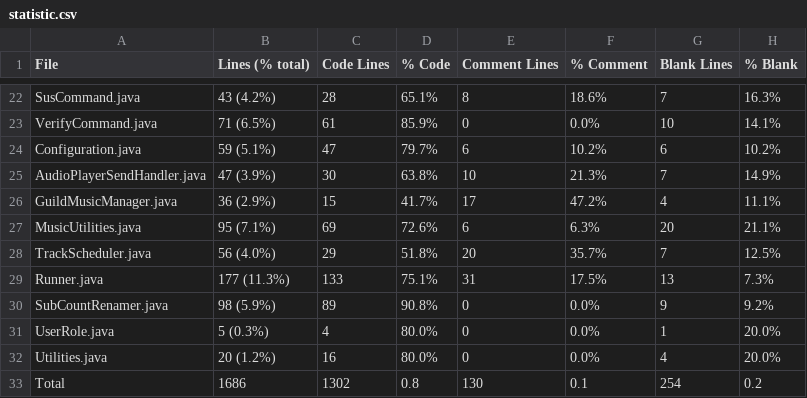
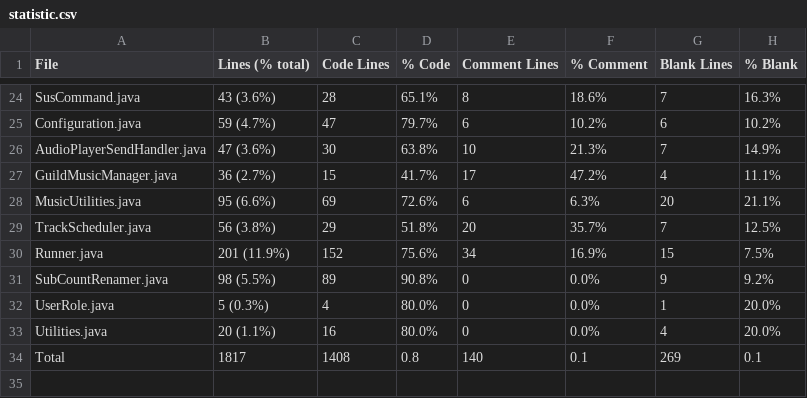
Before and after one commit to Smaltin/AvilonSubBot, a CSV file: statistic.csv, drawn as a sheet; only a part is shown, gaps mark what is left out; removed rows and columns are numbered as before the commit, all else as after; the diff covers the shown part only; the diff names each change by its address in the sheet, - before the commit and + after, or states it on an @@ line.

```diff
--- a/statistic.csv
+++ b/statistic.csv
-B24 (Lines (% total)): 43 (4.2%)
+B24 (Lines (% total)): 43 (3.6%)
-row 23: VerifyCommand.java | 71 (6.5%) | 61 | 85.9% | 0 | 0.0% | 10 | 14.1%
-B25 (Lines (% total)): 59 (5.1%)
+B25 (Lines (% total)): 59 (4.7%)
-B26 (Lines (% total)): 47 (3.9%)
+B26 (Lines (% total)): 47 (3.6%)
-B27 (Lines (% total)): 36 (2.9%)
+B27 (Lines (% total)): 36 (2.7%)
-B28 (Lines (% total)): 95 (7.1%)
+B28 (Lines (% total)): 95 (6.6%)
-B29 (Lines (% total)): 56 (4.0%)
+B29 (Lines (% total)): 56 (3.8%)
-B30 (Lines (% total)): 177 (11.3%)
+B30 (Lines (% total)): 201 (11.9%)
-C30 (Code Lines): 133
+C30 (Code Lines): 152
-D30 (% Code): 75.1%
+D30 (% Code): 75.6%
-E30 (Comment Lines): 31
+E30 (Comment Lines): 34
-F30 (% Comment): 17.5%
+F30 (% Comment): 16.9%
-G30 (Blank Lines): 13
+G30 (Blank Lines): 15
-H30 (% Blank): 7.3%
+H30 (% Blank): 7.5%
-B31 (Lines (% total)): 98 (5.9%)
+B31 (Lines (% total)): 98 (5.5%)
-B33 (Lines (% total)): 20 (1.2%)
+B33 (Lines (% total)): 20 (1.1%)
-B34 (Lines (% total)): 1686
+B34 (Lines (% total)): 1817
-C34 (Code Lines): 1302
+C34 (Code Lines): 1408
-E34 (Comment Lines): 130
+E34 (Comment Lines): 140
-G34 (Blank Lines): 254
+G34 (Blank Lines): 269
-H34 (% Blank): 0.2
+H34 (% Blank): 0.1
```
Also changed, not shown: 2 added rows and 31 edited cells elsewhere in this file, 33 other files.
